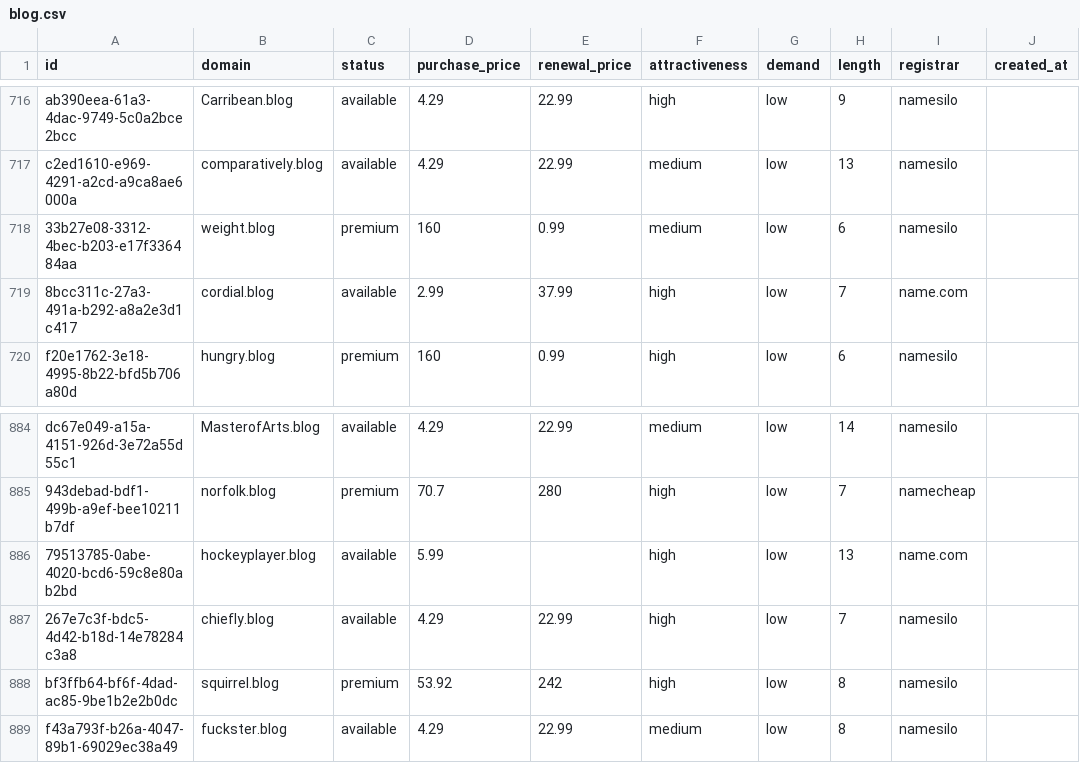
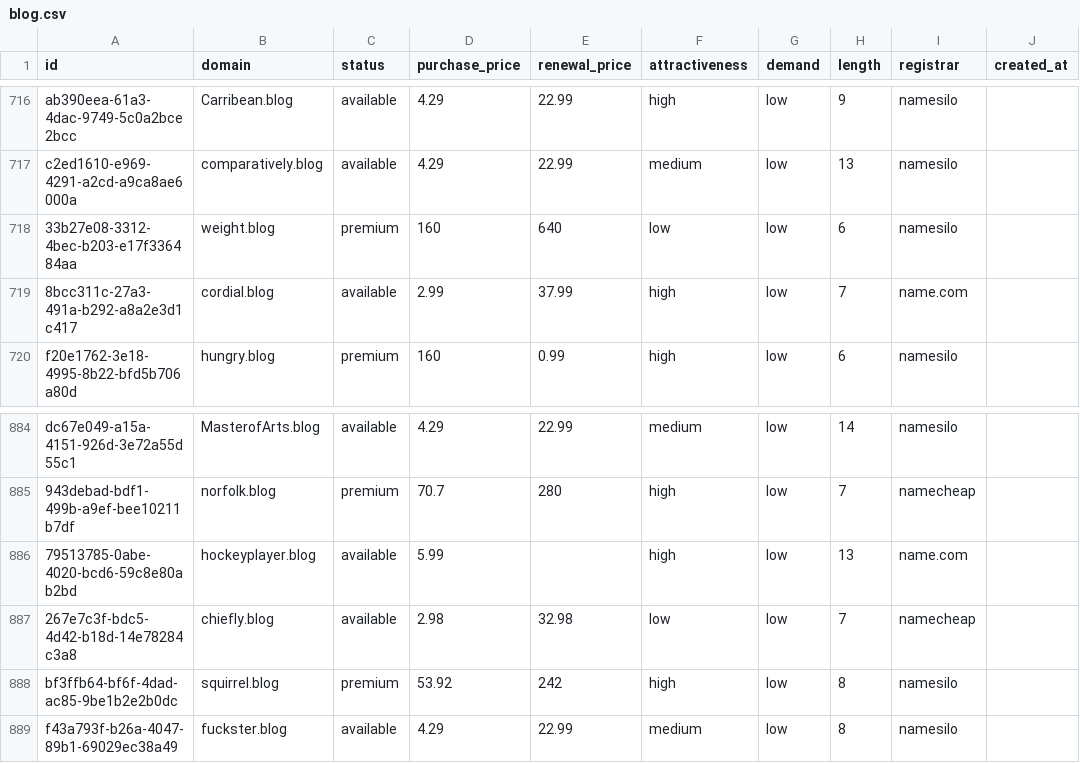
Before and after one commit to UniqueDomains/blog-oneword-domains, a CSV file: blog.csv, drawn as a sheet; only a part is shown, gaps mark what is left out; the diff names each change by its address in the sheet, - before the commit and + after, or states it on an @@ line.

Commit message:
Domains update

```diff
--- a/blog.csv
+++ b/blog.csv
-E718 (renewal_price): 0.99
+E718 (renewal_price): 640
-F718 (attractiveness): medium
+F718 (attractiveness): low
-D887 (purchase_price): 4.29
+D887 (purchase_price): 2.98
-E887 (renewal_price): 22.99
+E887 (renewal_price): 32.98
-F887 (attractiveness): high
+F887 (attractiveness): low
-I887 (registrar): namesilo
+I887 (registrar): namecheap
```
Also changed, not shown: 4 other files.
